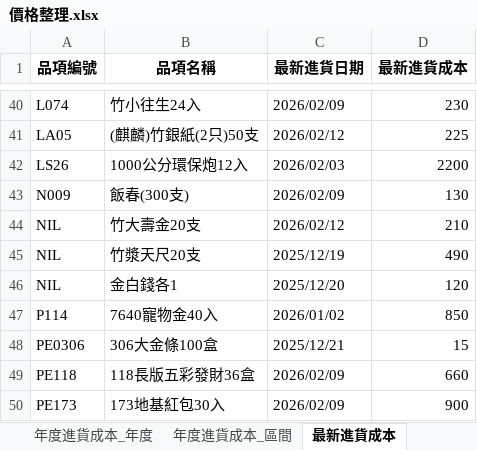
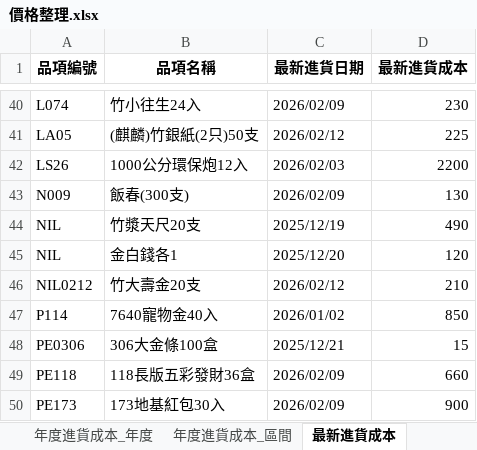
Before and after one commit to kpwh68wkkt-svg/price-check-flask, an Excel workbook: 價格整理.xlsx, sheet 最新進貨成本, drawn as a sheet; only a part is shown, gaps mark what is left out; values as stored, in another font and other column widths than the file's, no borders; removed rows and columns are numbered as before the commit, all else as after; the diff names each change by its address in the sheet, - before the commit and + after, or states it on an @@ line.

```diff
--- a/價格整理.xlsx (sheet 最新進貨成本)
+++ b/價格整理.xlsx (sheet 最新進貨成本)
-row 44: NIL | 竹大壽金20支 | 2026/02/12 | 210
+row 46: NIL0212 | 竹大壽金20支 | 2026/02/12 | 210
```
Also changed, not shown: sheet 漲價提醒, sheet 平均進貨成本, sheet 年度進貨成本_年度, sheet 年度進貨成本_區間, sheet 整理後明細.
